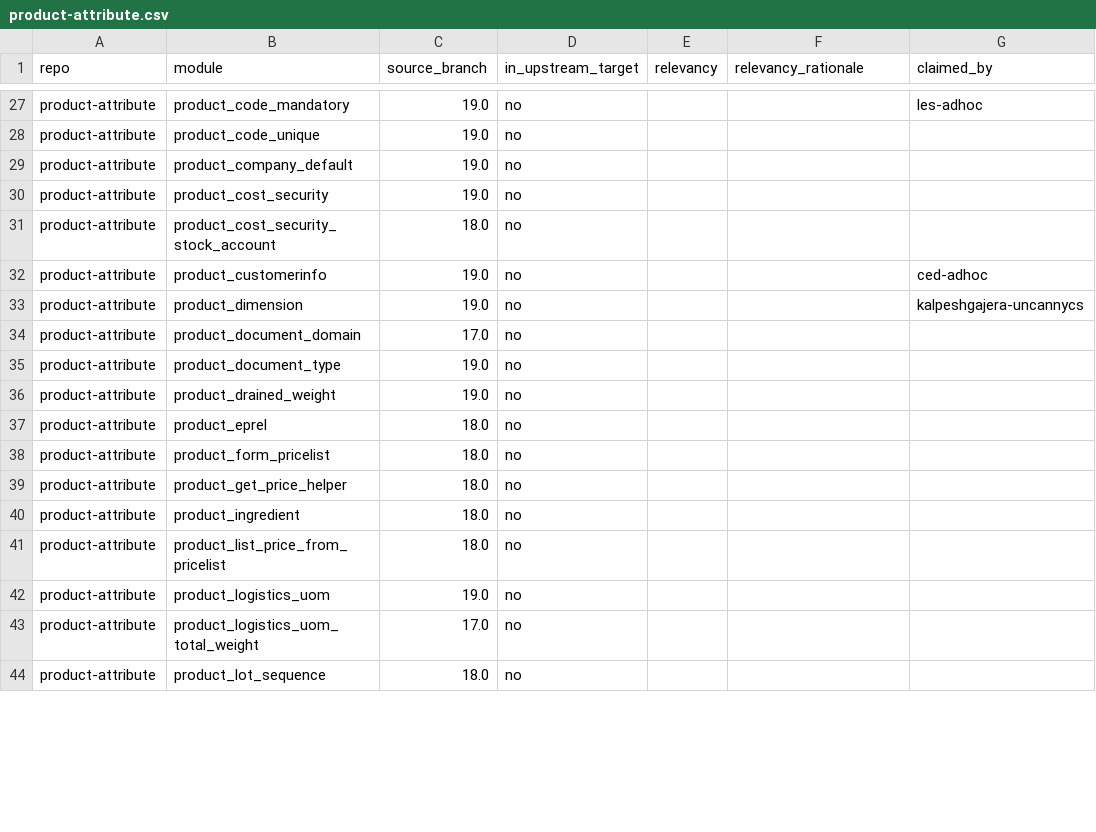
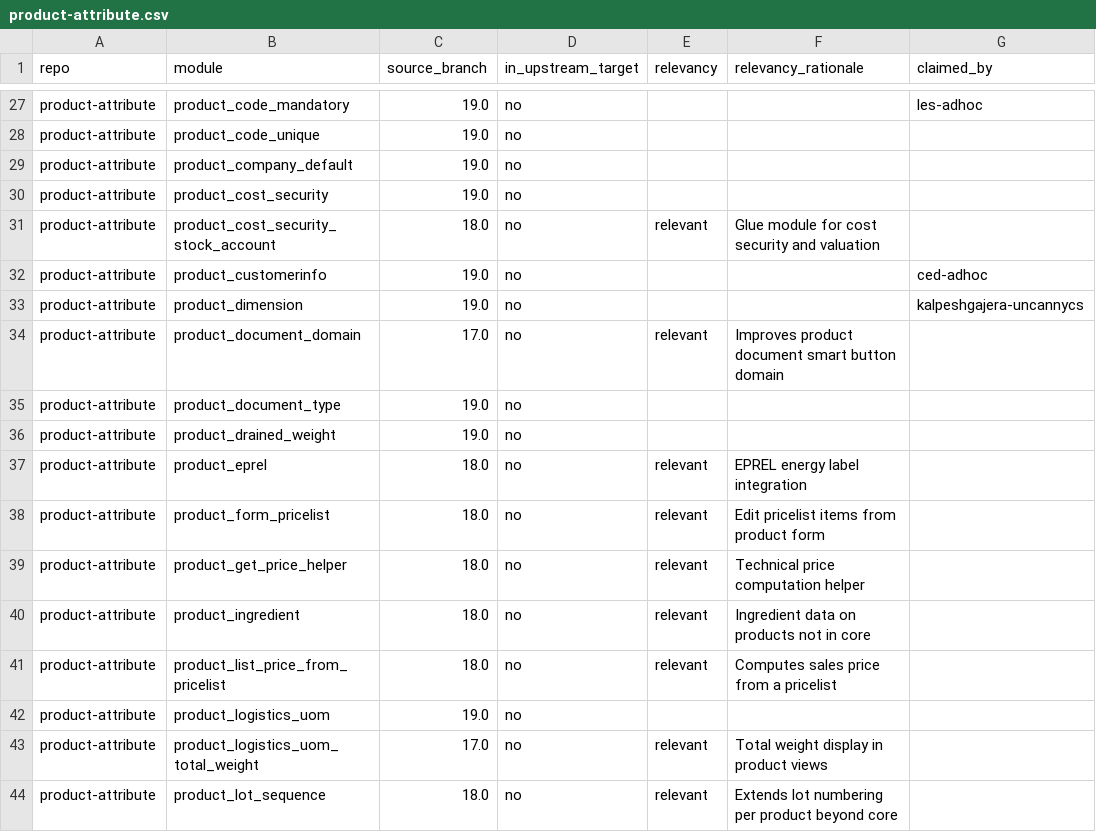
Before and after one commit to BADEP/oca-migration-tools, a CSV file: reports/20.0/product-attribute.csv, drawn as a sheet; only a part is shown, gaps mark what is left out; the diff covers the shown part only; the diff names each change by its address in the sheet, - before the commit and + after, or states it on an @@ line.

```diff
--- a/reports/20.0/product-attribute.csv
+++ b/reports/20.0/product-attribute.csv
-E31 (relevancy): (empty)
+E31 (relevancy): relevant
-F31 (relevancy_rationale): (empty)
+F31 (relevancy_rationale): Glue module for cost security and valuation
-E34 (relevancy): (empty)
+E34 (relevancy): relevant
-F34 (relevancy_rationale): (empty)
+F34 (relevancy_rationale): Improves product document smart button domain
-E37:E41 (relevancy): (empty)
+E37:E41 (relevancy): relevant
-F37 (relevancy_rationale): (empty)
+F37 (relevancy_rationale): EPREL energy label integration
-F38 (relevancy_rationale): (empty)
+F38 (relevancy_rationale): Edit pricelist items from product form
-F39 (relevancy_rationale): (empty)
+F39 (relevancy_rationale): Technical price computation helper
-F40 (relevancy_rationale): (empty)
+F40 (relevancy_rationale): Ingredient data on products not in core
-F41 (relevancy_rationale): (empty)
+F41 (relevancy_rationale): Computes sales price from a pricelist
-E43:E44 (relevancy): (empty)
+E43:E44 (relevancy): relevant
-F43 (relevancy_rationale): (empty)
+F43 (relevancy_rationale): Total weight display in product views
-F44 (relevancy_rationale): (empty)
+F44 (relevancy_rationale): Extends lot numbering per product beyond core
```
Also changed, not shown: 145 edited cells elsewhere in this file, reports/20.0/account-invoicing.csv, reports/20.0/delivery-carrier.csv, 43 other files.
